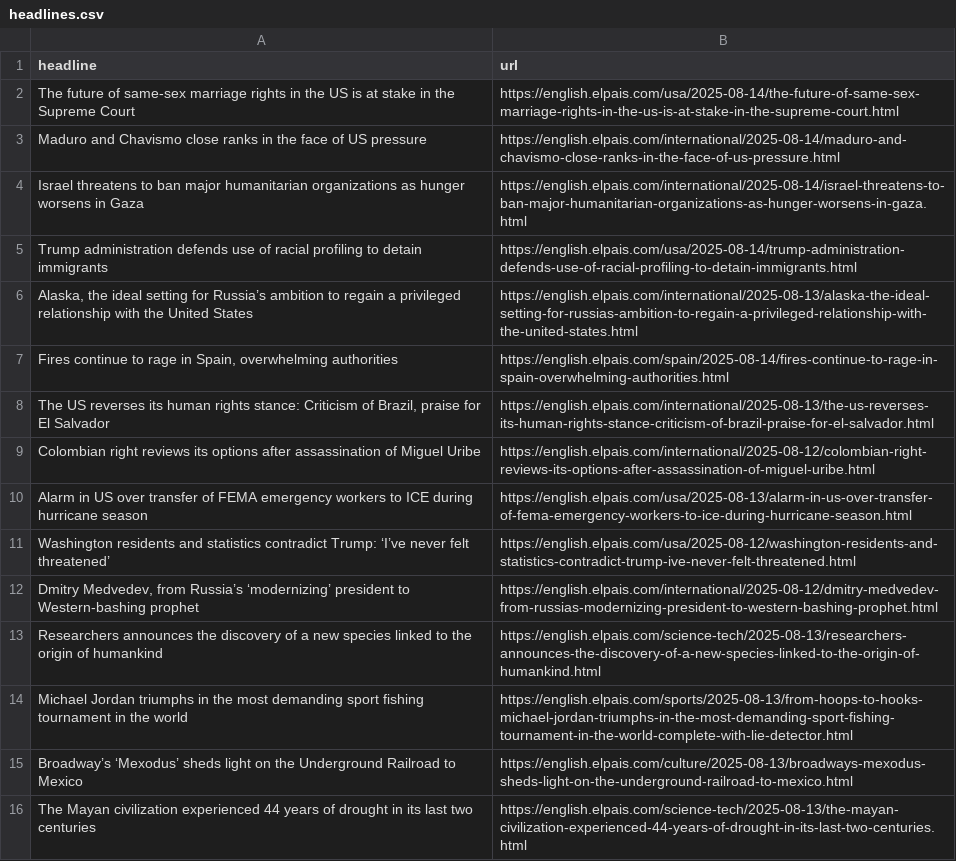
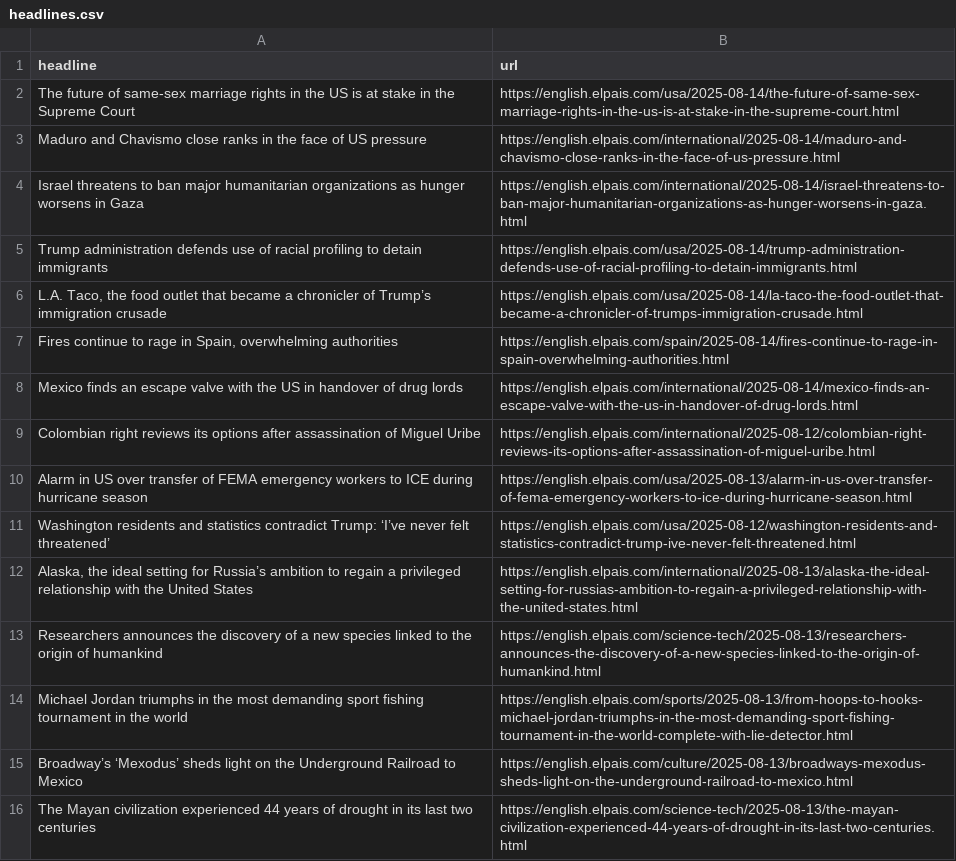
Before and after one commit to Filipe-Teles/el-pais-autoscraper, a CSV file: headlines.csv, drawn as a sheet; only a part is shown.

```diff
--- a/headlines.csv
+++ b/headlines.csv
@@ -5,5 +5,5 @@ Israel threatens to ban major humanitarian organizations as hunger worsens in Ga
 Trump administration defends use of racial profiling to detain immigrants,https://english.elpais.com/usa/2025-08-14/trump-administration-defends-use-of-racial-profiling-to-detain-immigrants.html
-"Alaska, the ideal setting for Russia’s ambition to regain a privileged relationship with the United States",https://english.elpais.com/international/2025-08-13/alaska-the-ideal-setting-for-russias-ambition-to-regain-a-privileged-relationship-with-the-united-states.html
+"L.A. Taco, the food outlet that became a chronicler of Trump’s immigration crusade",https://english.elpais.com/usa/2025-08-14/la-taco-the-food-outlet-that-became-a-chronicler-of-trumps-immigration-crusade.html
 "Fires continue to rage in Spain, overwhelming authorities",https://english.elpais.com/spain/2025-08-14/fires-continue-to-rage-in-spain-overwhelming-authorities.html
-"The US reverses its human rights stance: Criticism of Brazil, praise for El Salvador",https://english.elpais.com/international/2025-08-13/the-us-reverses-its-human-rights-stance-criticism-of-brazil-praise-for-el-salvador.html
+Mexico finds an escape valve with the US in handover of drug lords,https://english.elpais.com/international/2025-08-14/mexico-finds-an-escape-valve-with-the-us-in-handover-of-drug-lords.html
 Colombian right reviews its options after assassination of Miguel Uribe,https://english.elpais.com/international/2025-08-12/colombian-right-reviews-its-options-after-assassination-of-miguel-uribe.html
@@ -11,3 +11,3 @@ Alarm in US over transfer of FEMA emergency workers to ICE during hurricane seas
 Washington residents and statistics contradict Trump: ‘I’ve never felt threatened’,https://english.elpais.com/usa/2025-08-12/washington-residents-and-statistics-contradict-trump-ive-never-felt-threatened.html
-"Dmitry Medvedev, from Russia’s ‘modernizing’ president to Western-bashing prophet",https://english.elpais.com/international/2025-08-12/dmitry-medvedev-from-russias-modernizing-president-to-western-bashing-prophet.html
+"Alaska, the ideal setting for Russia’s ambition to regain a privileged relationship with the United States",https://english.elpais.com/international/2025-08-13/alaska-the-ideal-setting-for-russias-ambition-to-regain-a-privileged-relationship-with-the-united-states.html
 Researchers announces the discovery of a new species linked to the origin of humankind,https://english.elpais.com/science-tech/2025-08-13/researchers-announces-the-discovery-of-a-new-species-linked-to-the-origin-of-humankind.html
```
